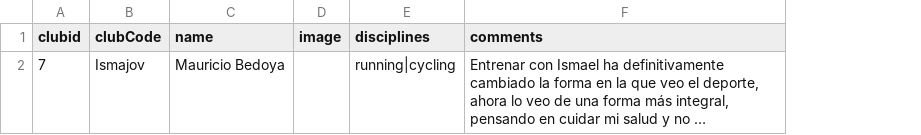
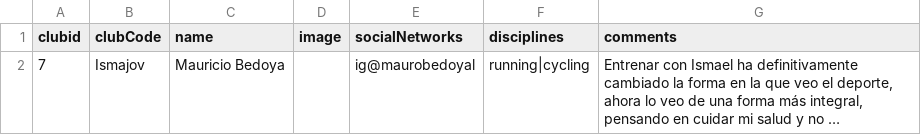
Before and after one commit to maurobedoyalondono/conversion-tools, a CSV file: inputs/club-comments.csv, drawn as a sheet; long unchanged cells end in …; the diff names each change by its address in the sheet, - before the commit and + after, or states it on an @@ line.

```diff
--- a/inputs/club-comments.csv
+++ b/inputs/club-comments.csv
+column E (socialNetworks), row 2: ig@maurobedoyal
```
Also changed, not shown: inputs/categories.csv, inputs/club-locations.csv, 17 other files.
